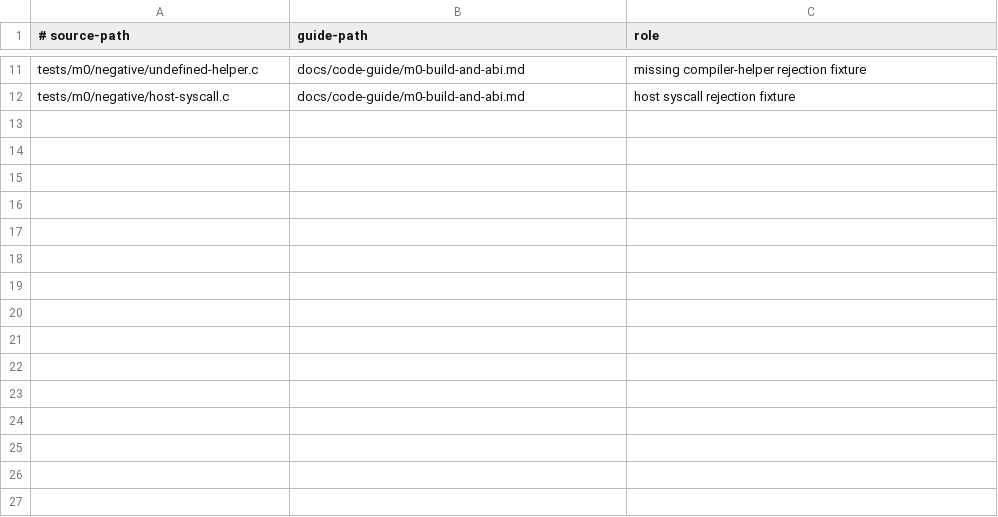
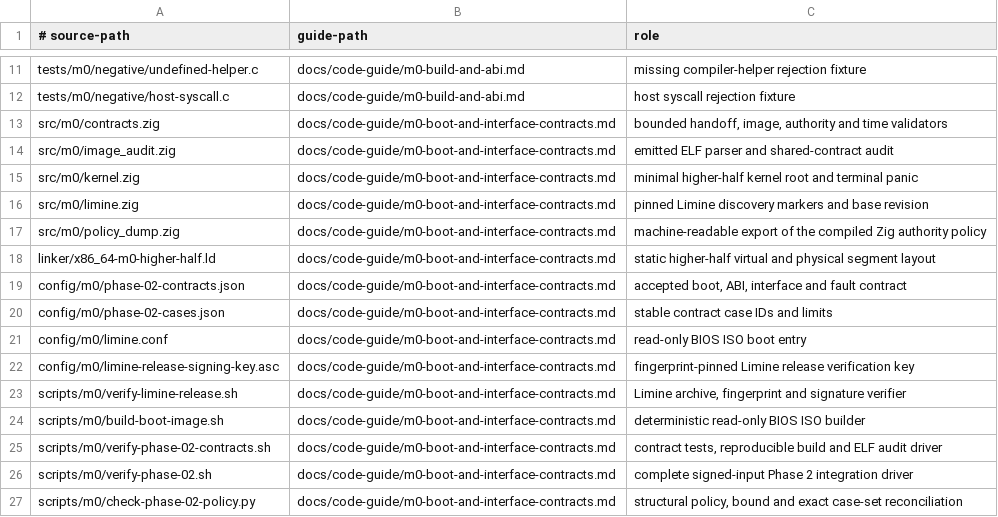
Before and after one commit to pcharbon70/kay-os, a TSV file: docs/code-guide/coverage.tsv, drawn as a sheet; only a part is shown, gaps mark what is left out.

Commit message:
M0 phase 2 section 2.1: freeze executable contracts

```diff
--- a/docs/code-guide/coverage.tsv
+++ b/docs/code-guide/coverage.tsv
@@ -12 +12,16 @@ tests/m0/negative/undefined-helper.c	docs/code-guide/m0-build-and-abi.md	missing
 tests/m0/negative/host-syscall.c	docs/code-guide/m0-build-and-abi.md	host syscall rejection fixture
+src/m0/contracts.zig	docs/code-guide/m0-boot-and-interface-contracts.md	bounded handoff, image, authority and time validators
+src/m0/image_audit.zig	docs/code-guide/m0-boot-and-interface-contracts.md	emitted ELF parser and shared-contract audit
+src/m0/kernel.zig	docs/code-guide/m0-boot-and-interface-contracts.md	minimal higher-half kernel root and terminal panic
+src/m0/limine.zig	docs/code-guide/m0-boot-and-interface-contracts.md	pinned Limine discovery markers and base revision
+src/m0/policy_dump.zig	docs/code-guide/m0-boot-and-interface-contracts.md	machine-readable export of the compiled Zig authority policy
+linker/x86_64-m0-higher-half.ld	docs/code-guide/m0-boot-and-interface-contracts.md	static higher-half virtual and physical segment layout
+config/m0/phase-02-contracts.json	docs/code-guide/m0-boot-and-interface-contracts.md	accepted boot, ABI, interface and fault contract
+config/m0/phase-02-cases.json	docs/code-guide/m0-boot-and-interface-contracts.md	stable contract case IDs and limits
+config/m0/limine.conf	docs/code-guide/m0-boot-and-interface-contracts.md	read-only BIOS ISO boot entry
+config/m0/limine-release-signing-key.asc	docs/code-guide/m0-boot-and-interface-contracts.md	fingerprint-pinned Limine release verification key
+scripts/m0/verify-limine-release.sh	docs/code-guide/m0-boot-and-interface-contracts.md	Limine archive, fingerprint and signature verifier
+scripts/m0/build-boot-image.sh	docs/code-guide/m0-boot-and-interface-contracts.md	deterministic read-only BIOS ISO builder
+scripts/m0/verify-phase-02-contracts.sh	docs/code-guide/m0-boot-and-interface-contracts.md	contract tests, reproducible build and ELF audit driver
+scripts/m0/verify-phase-02.sh	docs/code-guide/m0-boot-and-interface-contracts.md	complete signed-input Phase 2 integration driver
+scripts/m0/check-phase-02-policy.py	docs/code-guide/m0-boot-and-interface-contracts.md	structural policy, bound and exact case-set reconciliation
```
Also changed, not shown: 24 other files.
